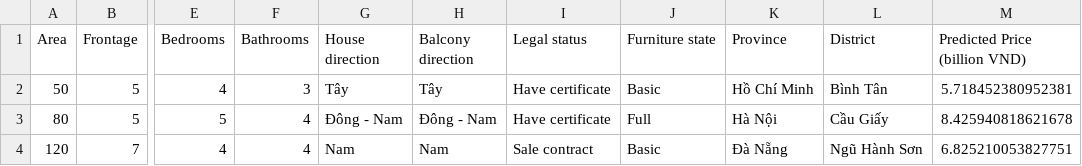
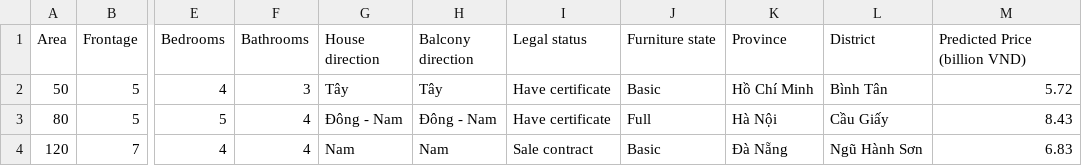
Before and after one commit to thanhdt05/AI-forcast, a CSV file: results/demo_predictions.csv, drawn as a sheet; only a part is shown, gaps mark what is left out; the diff names each change by its address in the sheet, - before the commit and + after, or states it on an @@ line.

Commit message:
feat: add project build script, visualization assets, and experimental result exports to house price assignment

```diff
--- a/results/demo_predictions.csv
+++ b/results/demo_predictions.csv
-M2 (Predicted Price (billion VND)): 5.718452380952381
+M2 (Predicted Price (billion VND)): 5.72
-M3 (Predicted Price (billion VND)): 8.425940818621678
+M3 (Predicted Price (billion VND)): 8.43
-M4 (Predicted Price (billion VND)): 6.825210053827751
+M4 (Predicted Price (billion VND)): 6.83
```
Also changed, not shown: results/hyperparameter_experiment.csv, results/representation_experiment.csv, 11 other files.
